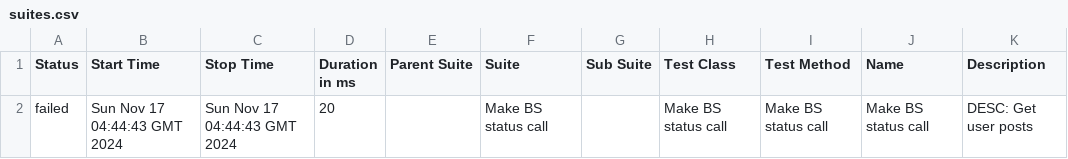
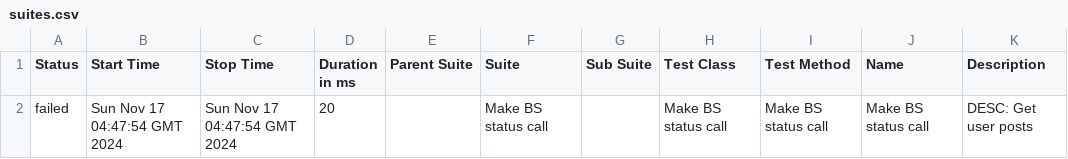
Before and after one commit to yhraichonak/ah-at-ng, a CSV file: 7/data/suites.csv, drawn as a sheet.

```diff
--- a/7/data/suites.csv
+++ b/7/data/suites.csv
@@ -1,2 +1,2 @@
 "Status","Start Time","Stop Time","Duration in ms","Parent Suite","Suite","Sub Suite","Test Class","Test Method","Name","Description"
-"failed","Sun Nov 17 04:44:43 GMT 2024","Sun Nov 17 04:44:43 GMT 2024","20","","Make BS status call","","Make BS status call","Make BS status call","Make BS status call","DESC: Get user posts"
+"failed","Sun Nov 17 04:47:54 GMT 2024","Sun Nov 17 04:47:54 GMT 2024","20","","Make BS status call","","Make BS status call","Make BS status call","Make BS status call","DESC: Get user posts"
```
Also changed, not shown: 26 other files.
